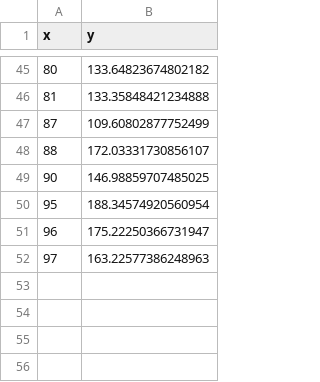
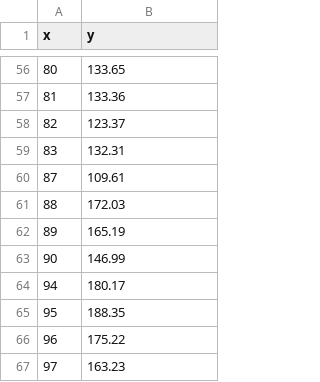
Before and after one commit to khanhmay004/project_manim, a CSV file: data_linear.csv, drawn as a sheet; only a part is shown, gaps mark what is left out; the diff covers the shown part only.

```diff
--- a/data_linear.csv
+++ b/data_linear.csv
@@ -45,8 +56,12 @@ x,y
-80,133.64823674802182
-81,133.35848421234888
-87,109.60802877752499
-88,172.03331730856107
-90,146.98859707485025
-95,188.34574920560954
-96,175.22250366731947
-97,163.22577386248963
+80,133.65
+81,133.36
+82,123.37
+83,132.31
+87,109.61
+88,172.03
+89,165.19
+90,146.99
+94,180.17
+95,188.35
+96,175.22
+97,163.23
```
Also changed, not shown: 12 added rows, 1 removed row and 42 edited cells elsewhere in this file.
